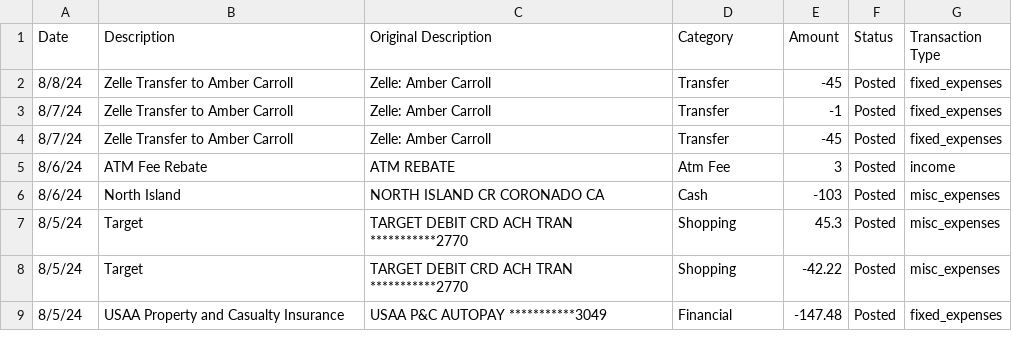
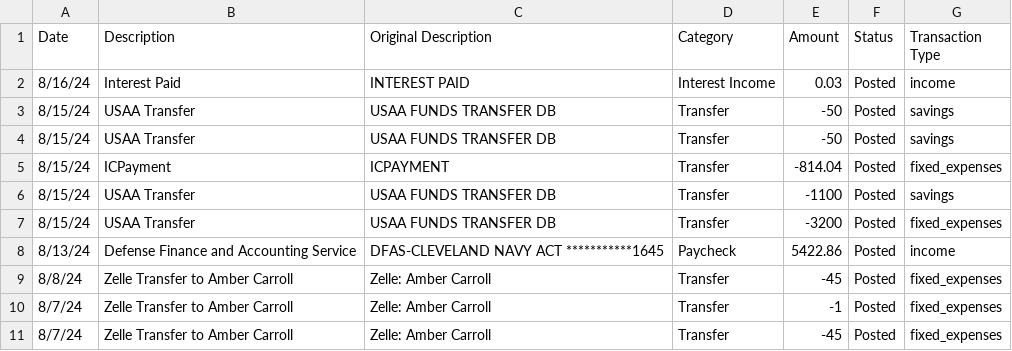
Before and after one commit to jegood78/Financial_Planning, a CSV file: usaa_checking_raw.csv, drawn as a sheet; only a part is shown; the shorter side is filled out with more unchanged rows; the diff names each change by its address in the sheet, - before the commit and + after, or states it on an @@ line.

```diff
--- a/usaa_checking_raw.csv
+++ b/usaa_checking_raw.csv
+row 2: 8/16/24 | Interest Paid | INTEREST PAID | Interest Income | 0.03 | Posted | income
+row 3: 8/15/24 | USAA Transfer | USAA FUNDS TRANSFER DB | Transfer | -50 | Posted | savings
+row 4: 8/15/24 | USAA Transfer | USAA FUNDS TRANSFER DB | Transfer | -50 | Posted | savings
+row 5: 8/15/24 | ICPayment | ICPAYMENT | Transfer | -814.04 | Posted | fixed_expenses
+row 6: 8/15/24 | USAA Transfer | USAA FUNDS TRANSFER DB | Transfer | -1100 | Posted | savings
+row 7: 8/15/24 | USAA Transfer | USAA FUNDS TRANSFER DB | Transfer | -3200 | Posted | fixed_expenses
+row 8: 8/13/24 | Defense Finance and Accounting Service | DFAS-CLEVELAND NAVY ACT ***********1645 | Paycheck | 5422.86 | Posted | income
```
Also changed, not shown: NetWorth.csv, usaa_historical.csv, 2 other files.
